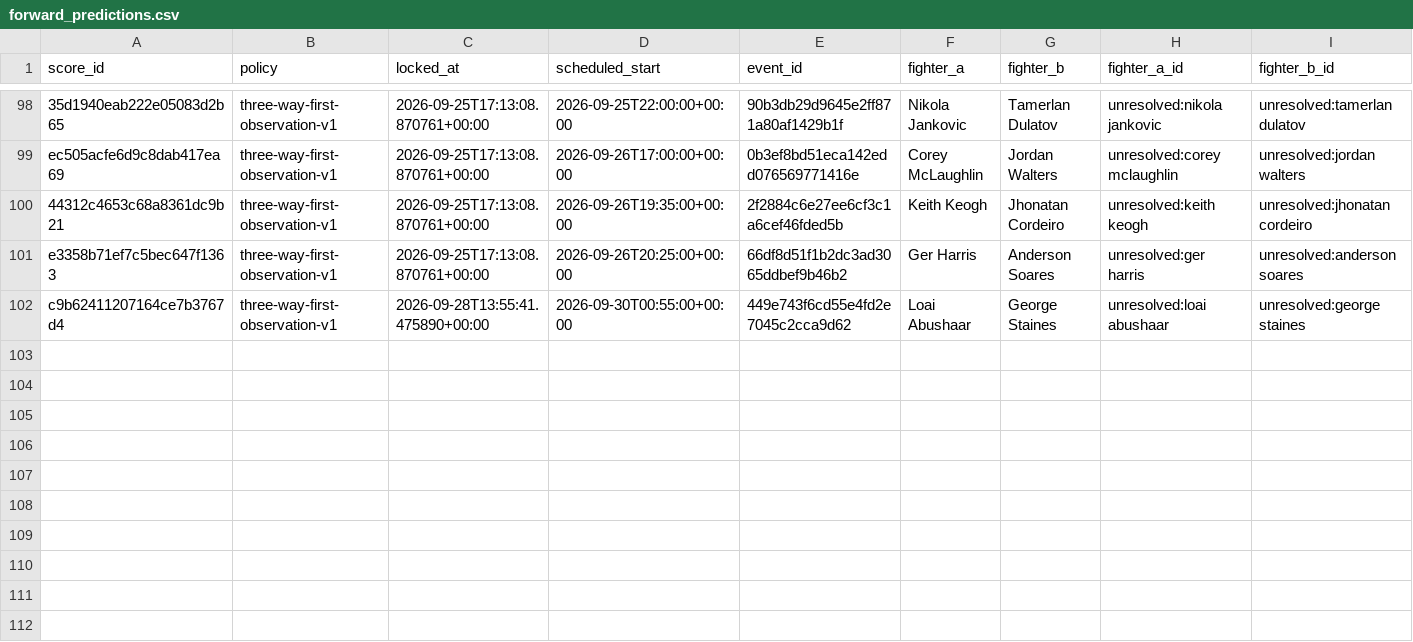
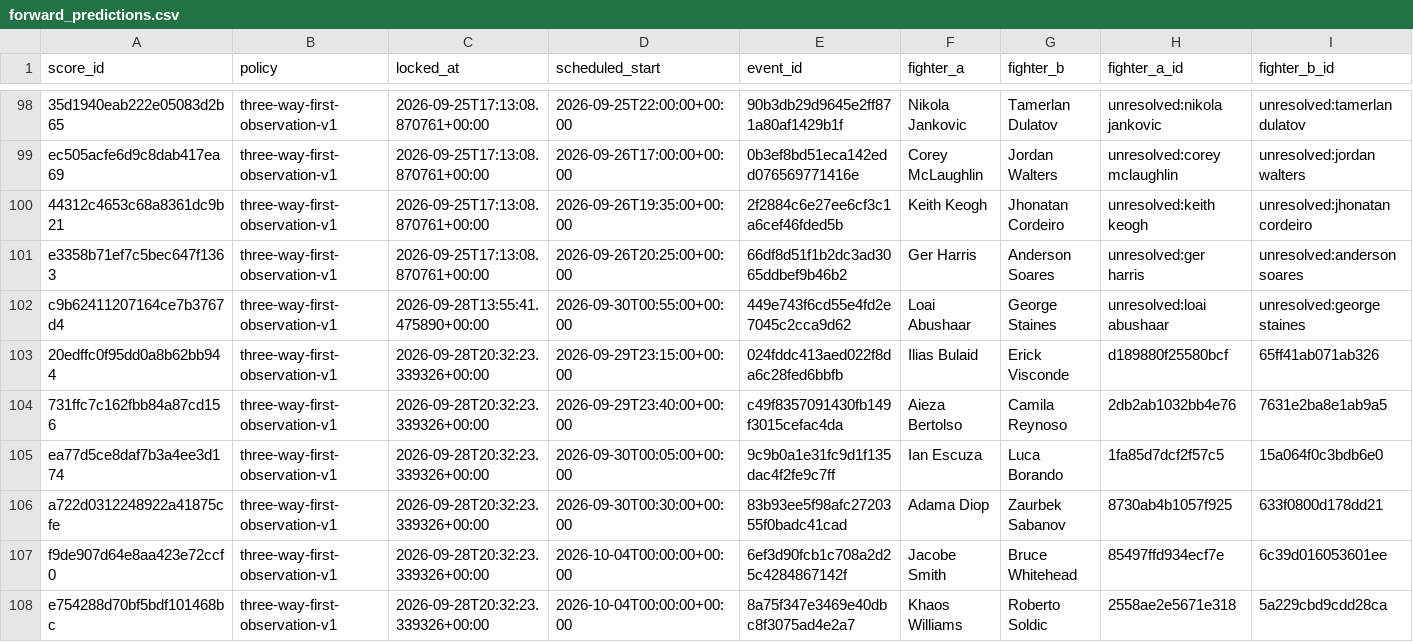
Before and after one commit to joshuakingsland/claude-fights, a CSV file: forward_predictions.csv, drawn as a sheet; only a part is shown, gaps mark what is left out; rows hold the shown columns only; the diff names each change by its address in the sheet, - before the commit and + after, or states it on an @@ line.

```diff
--- a/forward_predictions.csv
+++ b/forward_predictions.csv
+row 103: 20edffc0f95dd0a8b62bb944 | three-way-first-observation-v1 | 2026-09-28T20:32:23.339326+00:00 | 2026-09-29T23:15:00+00:00 | 024fddc413aed022f8da6c28fed6bbfb | Ilias Bulaid | Erick Visconde | d189880f25580bcf | 65ff41ab071ab326
+row 104: 731ffc7c162fbb84a87cd156 | three-way-first-observation-v1 | 2026-09-28T20:32:23.339326+00:00 | 2026-09-29T23:40:00+00:00 | c49f8357091430fb149f3015cefac4da | Aieza Bertolso | Camila Reynoso | 2db2ab1032bb4e76 | 7631e2ba8e1ab9a5
+row 105: ea77d5ce8daf7b3a4ee3d174 | three-way-first-observation-v1 | 2026-09-28T20:32:23.339326+00:00 | 2026-09-30T00:05:00+00:00 | 9c9b0a1e31fc9d1f135dac4f2fe9c7ff | Ian Escuza | Luca Borando | 1fa85d7dcf2f57c5 | 15a064f0c3bdb6e0
+row 106: a722d0312248922a41875cfe | three-way-first-observation-v1 | 2026-09-28T20:32:23.339326+00:00 | 2026-09-30T00:30:00+00:00 | 83b93ee5f98afc2720355f0badc41cad | Adama Diop | Zaurbek Sabanov | 8730ab4b1057f925 | 633f0800d178dd21
+row 107: f9de907d64e8aa423e72ccf0 | three-way-first-observation-v1 | 2026-09-28T20:32:23.339326+00:00 | 2026-10-04T00:00:00+00:00 | 6ef3d90fcb1c708a2d25c4284867142f | Jacobe Smith | Bruce Whitehead | 85497ffd934ecf7e | 6c39d016053601ee
+row 108: e754288d70bf5bdf101468bc | three-way-first-observation-v1 | 2026-09-28T20:32:23.339326+00:00 | 2026-10-04T00:00:00+00:00 | 8a75f347e3469e40dbc8f3075ad4e2a7 | Khaos Williams | Roberto Soldic | 2558ae2e5671e318 | 5a229cbd9cdd28ca
```
Also changed, not shown: odds_upcoming.csv, 12 other files.
